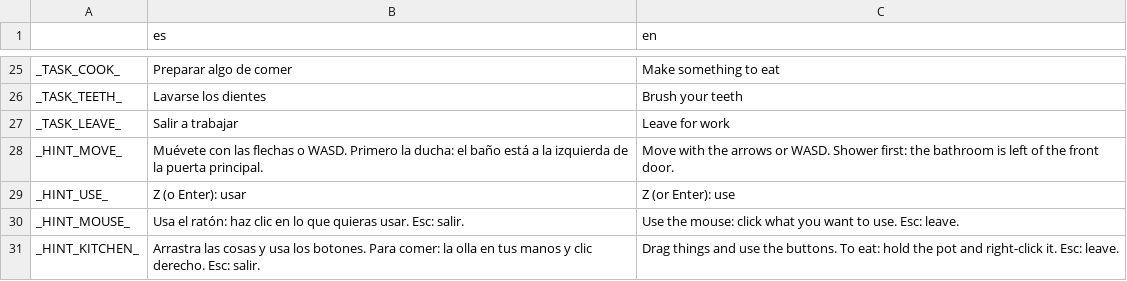
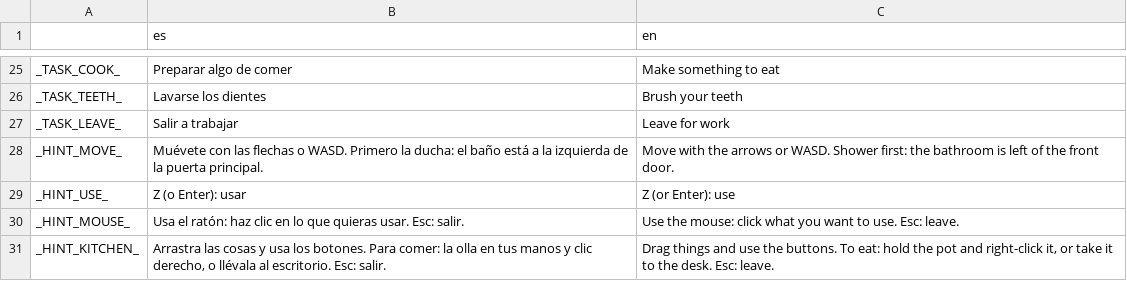
Before and after one commit to kyokosela/IHMJ-LAB, a CSV file: Textfiles/UI.csv, drawn as a sheet; only a part is shown, gaps mark what is left out.

```diff
--- a/Textfiles/UI.csv
+++ b/Textfiles/UI.csv
@@ -30,2 +30,2 @@ _HINT_USE_,Z (o Enter): usar,Z (or Enter): use
 _HINT_MOUSE_,"Usa el ratón: haz clic en lo que quieras usar. Esc: salir.","Use the mouse: click what you want to use. Esc: leave."
-_HINT_KITCHEN_,"Arrastra las cosas y usa los botones. Para comer: la olla en tus manos y clic derecho. Esc: salir.","Drag things and use the buttons. To eat: hold the pot and right-click it. Esc: leave."
+_HINT_KITCHEN_,"Arrastra las cosas y usa los botones. Para comer: la olla en tus manos y clic derecho, o llévala al escritorio. Esc: salir.","Drag things and use the buttons. To eat: hold the pot and right-click it, or take it to the desk. Esc: leave."
```
Also changed, not shown: Textfiles/Interact/Interacts.csv, 10 other files.
